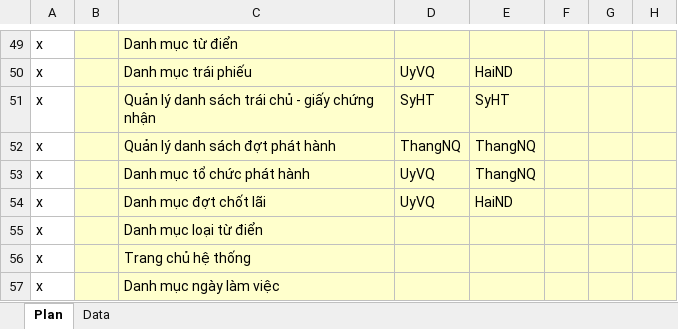
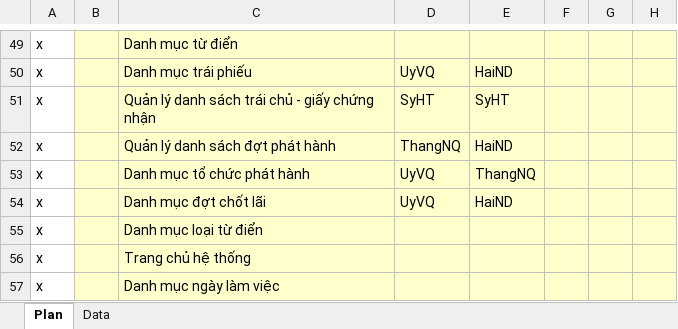
Before and after one commit to nguyendanhtu/my-project-traiphieu, an Excel workbook: Document/VietinBankSC Project Plan v2012.009.20.xlsx, sheet Plan, drawn as a sheet; only a part is shown, gaps mark what is left out; values as stored, in another font and other column widths than the file's, no borders; conditional formats not drawn; the diff names each change by its address in the sheet, - before the commit and + after, or states it on an @@ line.

```diff
--- a/Document/VietinBankSC Project Plan v2012.009.20.xlsx (sheet Plan)
+++ b/Document/VietinBankSC Project Plan v2012.009.20.xlsx (sheet Plan)
-E52: ThangNQ
+E52: HaiND
```
